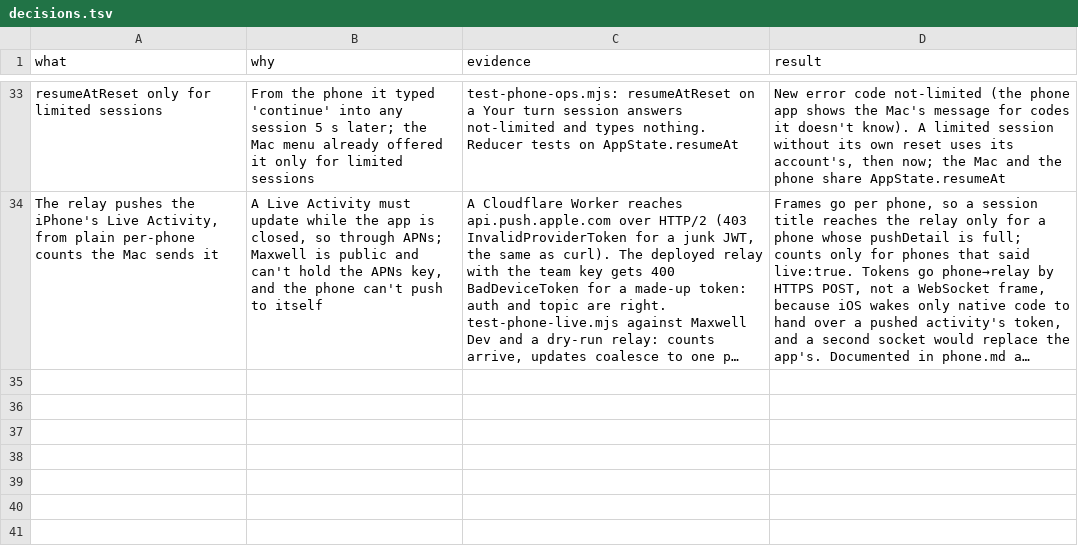
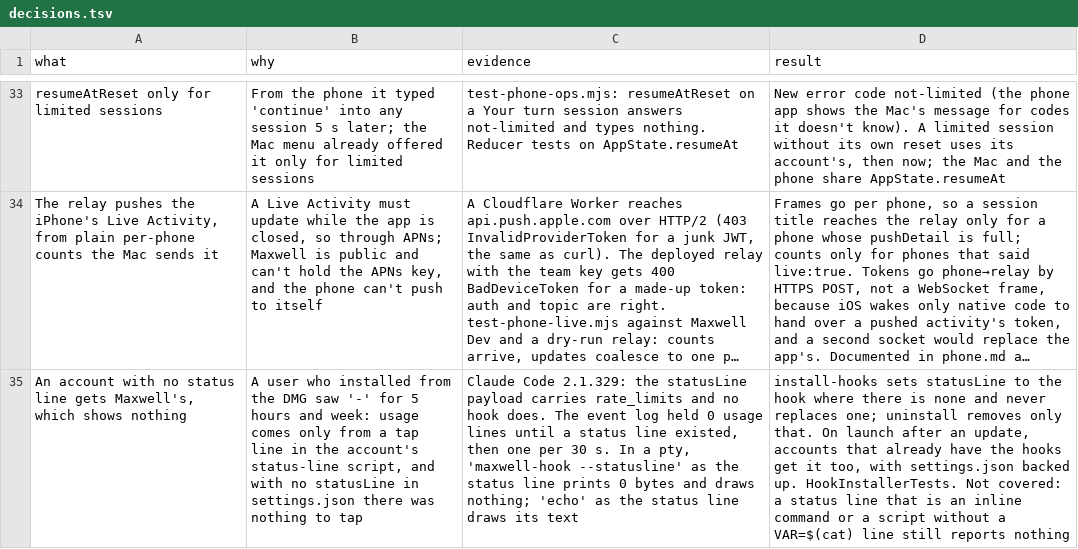
Before and after one commit to robinsadeghpour/maxwell, a TSV file: docs/decisions.tsv, drawn as a sheet; only a part is shown, gaps mark what is left out; long unchanged cells end in …; the diff names each change by its address in the sheet, - before the commit and + after, or states it on an @@ line.

```diff
--- a/docs/decisions.tsv
+++ b/docs/decisions.tsv
+row 35: An account with no status line gets Maxwell's, which shows nothing | A user who installed from the DMG saw '-' for 5 hours and week: usage comes only from a tap line in the account's status-line script, and with no statusLine in settings.json there was nothing to tap | Claude Code 2.1.329: the statusLine payload carries rate_limits and no hook does. The event log held 0 usage lines until a status line existed, then one per 30 s. In a pty, 'maxwell-hook --statusline' as the status line prints 0 bytes and draws nothing; 'echo' as the status line draws its text | install-hooks sets statusLine to the hook where there is none and never replaces one; uninstall removes only that. On launch after an update, accounts that already have the hooks get it too, with settings.json backed up. HookInstallerTests. Not covered: a status line that is an inline command or a script without a VAR=$(cat) line still reports nothing
```
Also changed, not shown: 8 other files.
